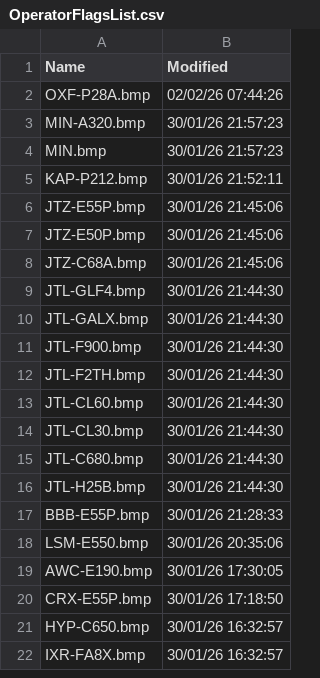
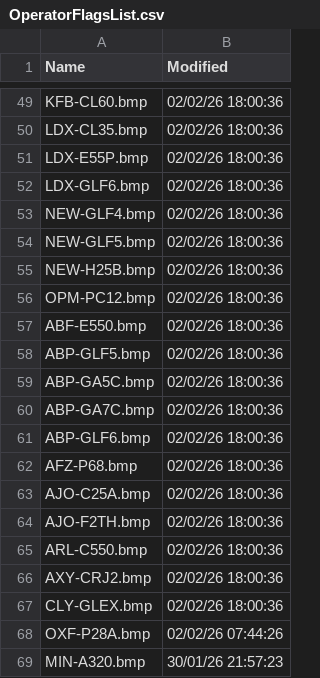
Before and after one commit to rikgale/VRSOperatorFlags, a CSV file: OperatorFlagsList.csv, drawn as a sheet; only a part is shown, gaps mark what is left out; the shorter side is filled out with more unchanged rows; the diff covers the shown part only.

```diff
--- a/OperatorFlagsList.csv
+++ b/OperatorFlagsList.csv
@@ -2 +49,20 @@ Name,Modified
+KFB-CL60.bmp,02/02/26 18:00:36
+LDX-CL35.bmp,02/02/26 18:00:36
+LDX-E55P.bmp,02/02/26 18:00:36
+LDX-GLF6.bmp,02/02/26 18:00:36
+NEW-GLF4.bmp,02/02/26 18:00:36
+NEW-GLF5.bmp,02/02/26 18:00:36
+NEW-H25B.bmp,02/02/26 18:00:36
+OPM-PC12.bmp,02/02/26 18:00:36
+ABF-E550.bmp,02/02/26 18:00:36
+ABP-GLF5.bmp,02/02/26 18:00:36
+ABP-GA5C.bmp,02/02/26 18:00:36
+ABP-GA7C.bmp,02/02/26 18:00:36
+ABP-GLF6.bmp,02/02/26 18:00:36
+AFZ-P68.bmp,02/02/26 18:00:36
+AJO-C25A.bmp,02/02/26 18:00:36
+AJO-F2TH.bmp,02/02/26 18:00:36
+ARL-C550.bmp,02/02/26 18:00:36
+AXY-CRJ2.bmp,02/02/26 18:00:36
+CLY-GLEX.bmp,02/02/26 18:00:36
 OXF-P28A.bmp,02/02/26 07:44:26
```
Also changed, not shown: 47 added rows elsewhere in this file, 1 other file.
